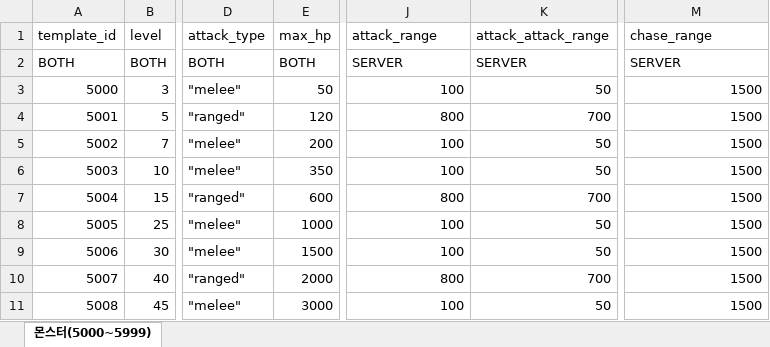
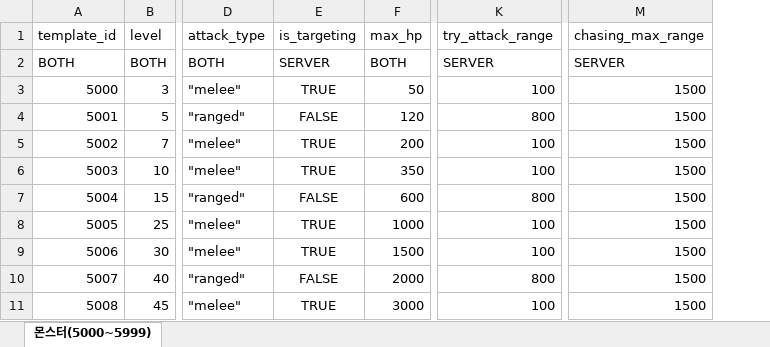
Before and after one commit to pledge24/Project_MMORPG, an Excel workbook: Server/Common/GameDatasheet/Original_Monster.xlsx, sheet 몬스터(5000~5999), drawn as a sheet; only a part is shown, gaps mark what is left out; values as stored, in another font and other column widths than the file's, no borders; removed rows and columns are numbered as before the commit, all else as after; the diff names each change by its address in the sheet, - before the commit and + after, or states it on an @@ line.

Commit message:
🚧 wip: Monster AI Chasing/Attacking 80% 작업 완료
🐛 bugfix
- 이동시 몬스터가 이동하는 방향으로 몸체가 회전하지 않는 문제 해결

- 클라이언트와 서버의 몬스터 이동 속도 불일치로 인한 동기화 오류 해결

- 클라이언트에서 몬스터가 의도하지 않은 방향으로 이동하는 문제 해결

```diff
--- a/Server/Common/GameDatasheet/Original_Monster.xlsx (sheet 몬스터(5000~5999))
+++ b/Server/Common/GameDatasheet/Original_Monster.xlsx (sheet 몬스터(5000~5999))
+column E (is_targeting), rows 2-11: SERVER | TRUE | FALSE | TRUE | TRUE | FALSE | TRUE | TRUE | FALSE | TRUE
-column K (attack_attack_range), rows 2-11: SERVER | 50 | 700 | 50 | 50 | 700 | 50 | 50 | 700 | 50
-K1: attack_range
+K1: try_attack_range
-M1: chase_range
+M1: chasing_max_range
```
Also changed, not shown: 14 other files.
